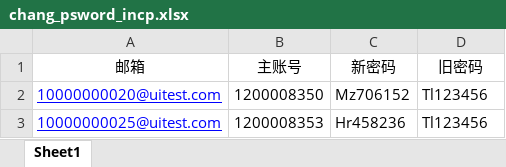
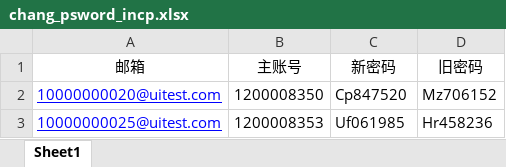
Before and after one commit to webclinic017/tylerhub, an Excel workbook: demo/change_psword/test_excel_data/chang_psword_incp.xlsx, sheet Sheet1, drawn as a sheet; values as stored, in another font and other column widths than the file's, no borders; the diff names each change by its address in the sheet, - before the commit and + after, or states it on an @@ line.

```diff
--- a/demo/change_psword/test_excel_data/chang_psword_incp.xlsx (sheet Sheet1)
+++ b/demo/change_psword/test_excel_data/chang_psword_incp.xlsx (sheet Sheet1)
-C2 (新密码): Mz706152
+C2 (新密码): Cp847520
-D2 (旧密码): Tl123456
+D2 (旧密码): Mz706152
-C3 (新密码): Hr458236
+C3 (新密码): Uf061985
-D3 (旧密码): Tl123456
+D3 (旧密码): Hr458236
```
Also changed, not shown: demo/change_psword/test_excel_data/test_data.xlsx, demo/get_country_msg/all_country.xlsx, 10 other files.
